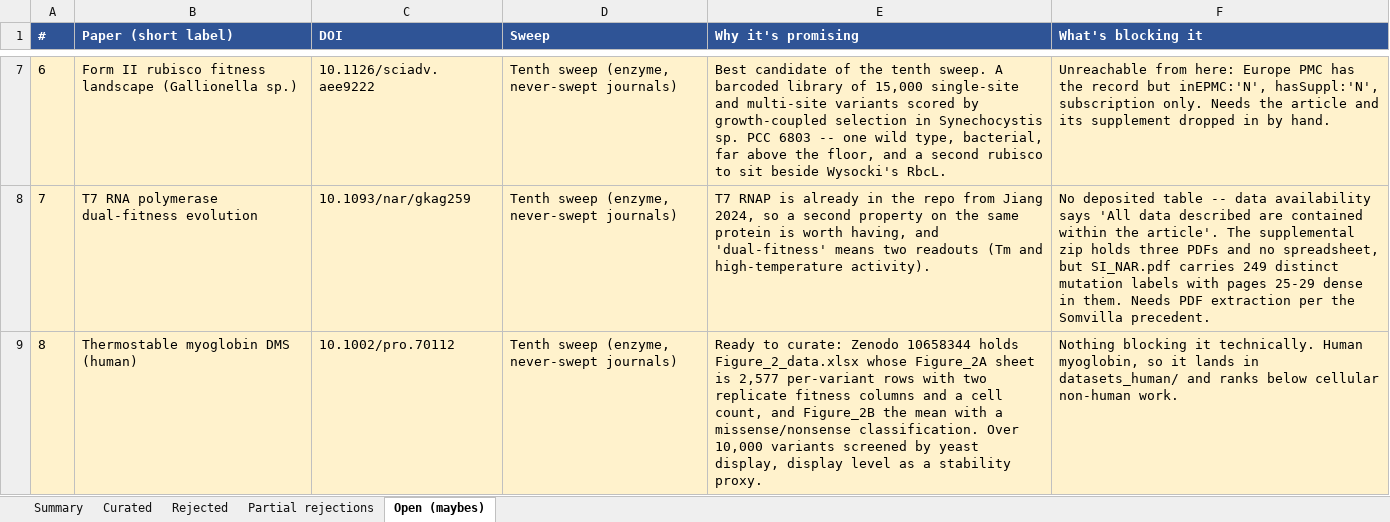
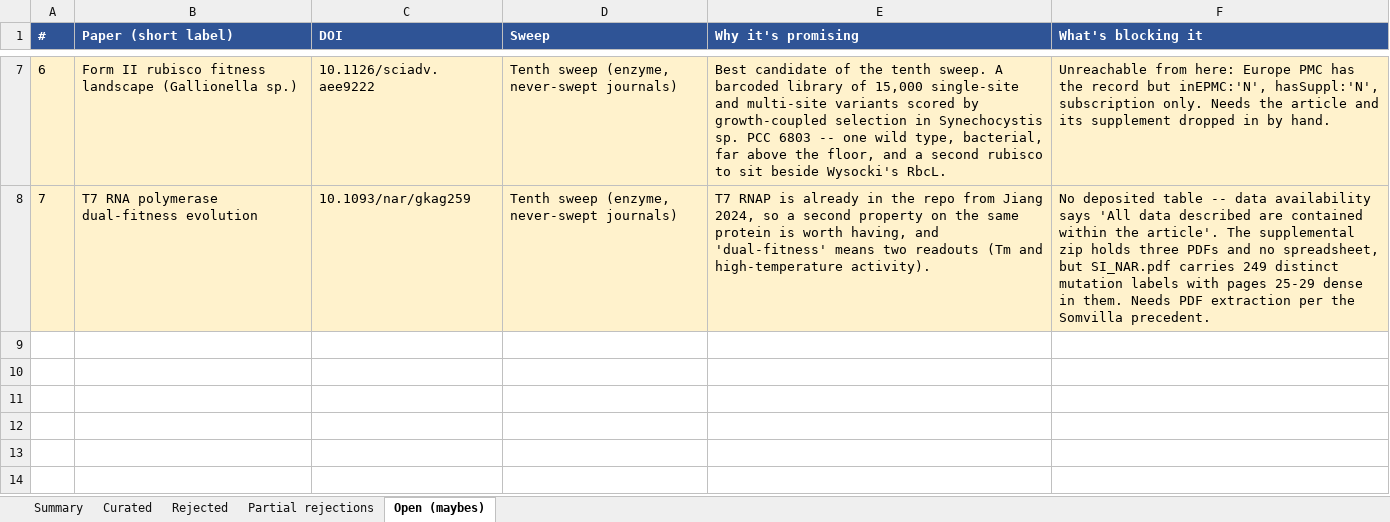
Before and after one commit to JYT86/fitnessbench, an Excel workbook: FitnessBench_2025_literature_search.xlsx, sheet Open (maybes), drawn as a sheet; only a part is shown, gaps mark what is left out; values as stored, in another font and other column widths than the file's, no borders; the diff names each change by its address in the sheet, - before the commit and + after, or states it on an @@ line.

```diff
--- a/FitnessBench_2025_literature_search.xlsx (sheet Open (maybes))
+++ b/FitnessBench_2025_literature_search.xlsx (sheet Open (maybes))
-row 9: 8 | Thermostable myoglobin DMS (human) | 10.1002/pro.70112 | Tenth sweep (enzyme, never-swept journals) | Ready to curate: Zenodo 10658344 holds Figure_2_data.xlsx whose Figure_2A sheet is 2,577 per-variant rows with two replicate fitness columns and a cell count, and Figure_2B the mean with a missense/nonsense classification. Over 10,000 variants screened by yeast display, display level as a stability proxy. | Nothing blocking it technically. Human myoglobin, so it lands in datasets_human/ and ranks below cellular non-human work.
```
Also changed, not shown: sheet Curated, sheet Summary, 6 other files.
